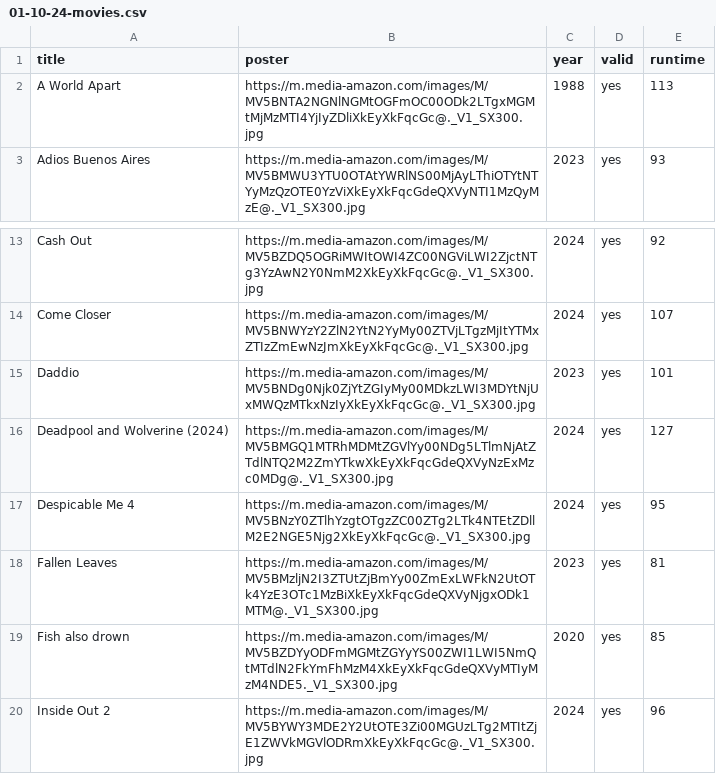
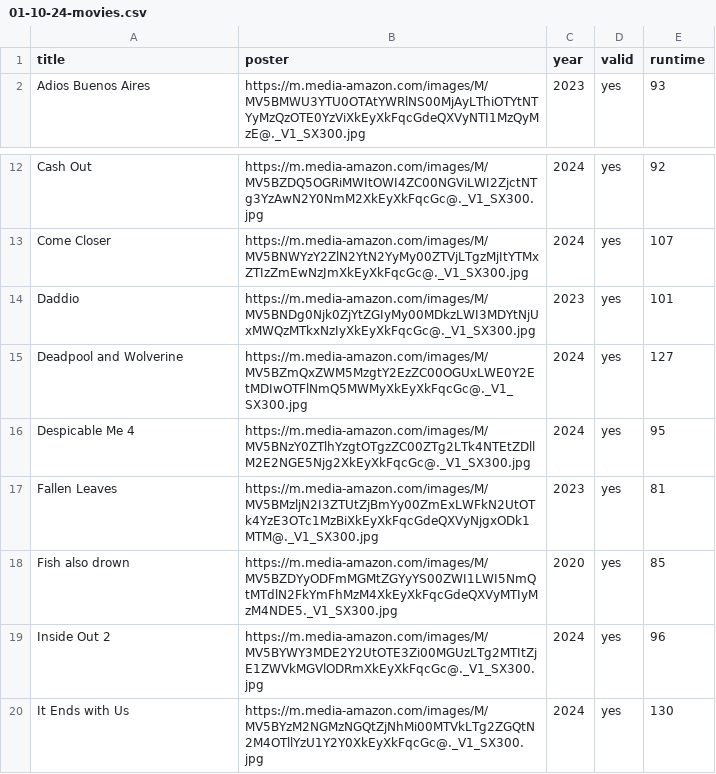
Before and after one commit to jeremyjacob101/my-movie-app-try3v2, a CSV file: public/CSVs/01-10-24-movies.csv, drawn as a sheet; only a part is shown, gaps mark what is left out; the shorter side is filled out with more unchanged rows.

```diff
--- a/public/CSVs/01-10-24-movies.csv
+++ b/public/CSVs/01-10-24-movies.csv
@@ -1,3 +1,2 @@
 title,poster,year,valid,runtime
-A World Apart,https://m.media-amazon.com/images/M/MV5BNTA2NGNlNGMtOGFmOC00ODk2LTgxMGMtMjMzMTI4YjIyZDliXkEyXkFqcGc@._V1_SX300.jpg,1988,yes,113
 Adios Buenos Aires,https://m.media-amazon.com/images/M/MV5BMWU3YTU0OTAtYWRlNS00MjAyLThiOTYtNTYyMzQzOTE0YzViXkEyXkFqcGdeQXVyNTI1MzQyMzE@._V1_SX300.jpg,2023,yes,93
@@ -15,3 +14,3 @@ Come Closer,https://m.media-amazon.com/images/M/MV5BNWYzY2ZlN2YtN2YyMy00ZTVjLTgz
 Daddio,https://m.media-amazon.com/images/M/MV5BNDg0Njk0ZjYtZGIyMy00MDkzLWI3MDYtNjUxMWQzMTkxNzIyXkEyXkFqcGc@._V1_SX300.jpg,2023,yes,101
-Deadpool and Wolverine (2024),https://m.media-amazon.com/images/M/MV5BMGQ1MTRhMDMtZGVlYy00NDg5LTlmNjAtZTdlNTQ2M2ZmYTkwXkEyXkFqcGdeQXVyNzExMzc0MDg@._V1_SX300.jpg,2024,yes,127
+Deadpool and Wolverine,https://m.media-amazon.com/images/M/MV5BZmQxZWM5MzgtY2EzZC00OGUxLWE0Y2EtMDIwOTFlNmQ5MWMyXkEyXkFqcGc@._V1_SX300.jpg,2024,yes,127
 Despicable Me 4,https://m.media-amazon.com/images/M/MV5BNzY0ZTlhYzgtOTgzZC00ZTg2LTk4NTEtZDllM2E2NGE5Njg2XkEyXkFqcGc@._V1_SX300.jpg,2024,yes,95
```
Also changed, not shown: public/CSVs/01-10-24-hrefs.csv, public/CSVs/01-10-24-showtimes.csv, 5 other files.
